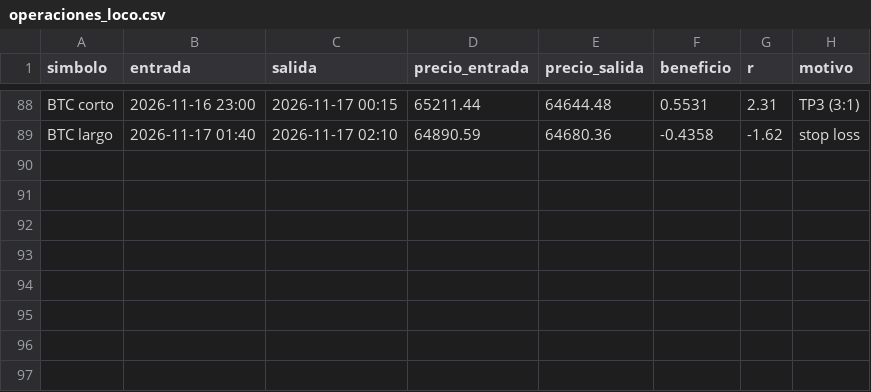
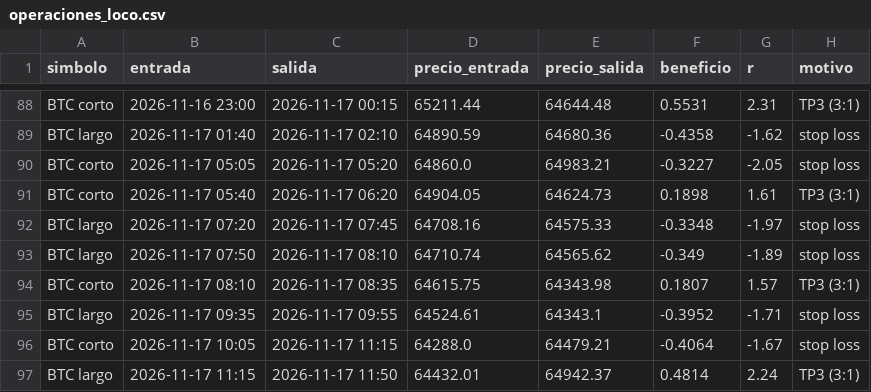
Before and after one commit to KUbikGamerYT/bots-trading, a CSV file: operaciones_loco.csv, drawn as a sheet; only a part is shown, gaps mark what is left out.

```diff
--- a/operaciones_loco.csv
+++ b/operaciones_loco.csv
@@ -89 +89,9 @@ BTC corto,2026-11-16 23:00,2026-11-17 00:15,65211.44,64644.48,0.5531,2.31,TP3 (3
 BTC largo,2026-11-17 01:40,2026-11-17 02:10,64890.59,64680.36,-0.4358,-1.62,stop loss
+BTC corto,2026-11-17 05:05,2026-11-17 05:20,64860.0,64983.21,-0.3227,-2.05,stop loss
+BTC corto,2026-11-17 05:40,2026-11-17 06:20,64904.05,64624.73,0.1898,1.61,TP3 (3:1)
+BTC largo,2026-11-17 07:20,2026-11-17 07:45,64708.16,64575.33,-0.3348,-1.97,stop loss
+BTC largo,2026-11-17 07:50,2026-11-17 08:10,64710.74,64565.62,-0.349,-1.89,stop loss
+BTC corto,2026-11-17 08:10,2026-11-17 08:35,64615.75,64343.98,0.1807,1.57,TP3 (3:1)
+BTC largo,2026-11-17 09:35,2026-11-17 09:55,64524.61,64343.1,-0.3952,-1.71,stop loss
+BTC corto,2026-11-17 10:05,2026-11-17 11:15,64288.0,64479.21,-0.4064,-1.67,stop loss
+BTC largo,2026-11-17 11:15,2026-11-17 11:50,64432.01,64942.37,0.4814,2.24,TP3 (3:1)
```
Also changed, not shown: capital_4h.csv, capital_loco.csv, 22 other files.
